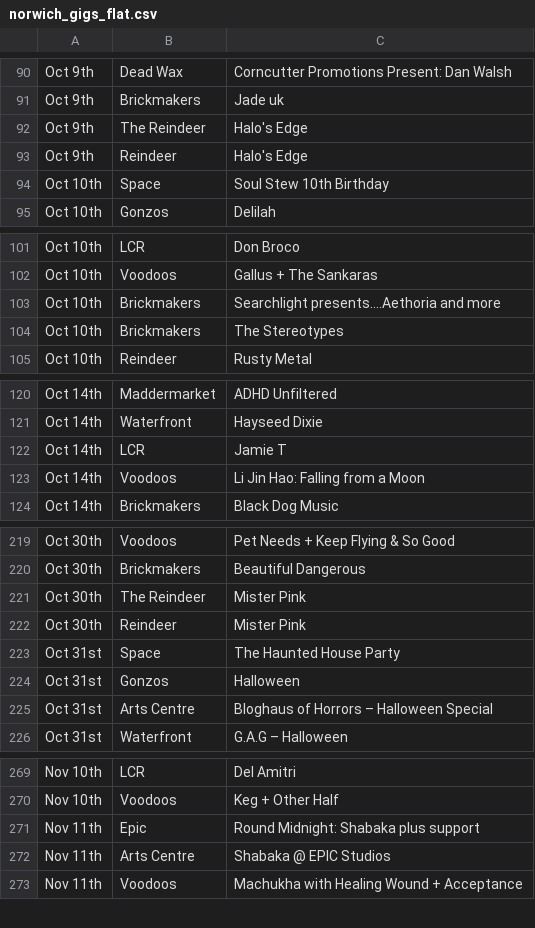
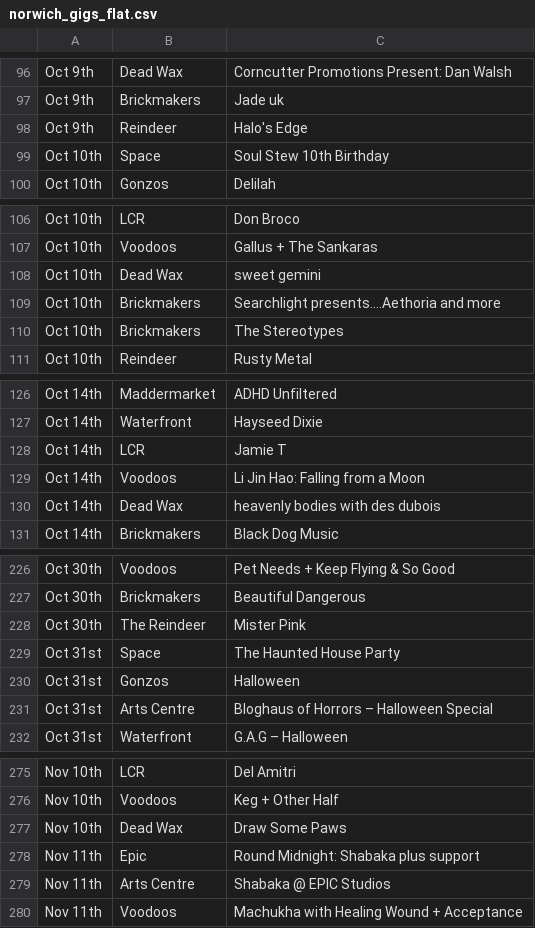
Before and after one commit to nathankjw/GigsNorwich-scraper, a CSV file: scraped_data/norwich_gigs_flat.csv, drawn as a sheet; only a part is shown, gaps mark what is left out; removed rows and columns are numbered as before the commit, all else as after; the diff covers the shown part only; the diff names each change by its address in the sheet, - before the commit and + after, or states it on an @@ line.

```diff
--- a/scraped_data/norwich_gigs_flat.csv
+++ b/scraped_data/norwich_gigs_flat.csv
-row 92: Oct 9th | The Reindeer | Halo's Edge
+row 108: Oct 10th | Dead Wax | sweet gemini
+row 130: Oct 14th | Dead Wax | heavenly bodies with des dubois
-row 222: Oct 30th | Reindeer | Mister Pink
+row 277: Nov 10th | Dead Wax | Draw Some Paws
```
Also changed, not shown: 8 added rows and 1 removed row elsewhere in this file, scraped_data/norwich_gigs.csv, 1 other file.
